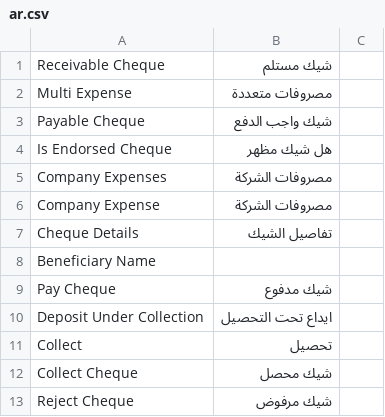
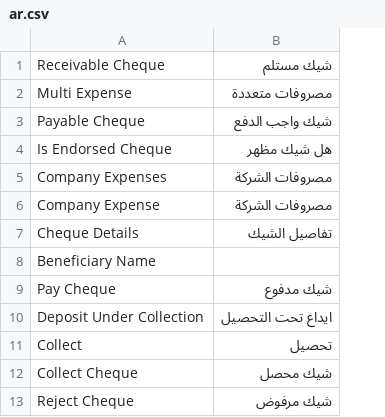
Before and after one commit to itsystematic/optima_payment, a CSV file: optima_payment/translations/ar.csv, drawn as a sheet; only a part is shown; removed rows and columns are numbered as before the commit, all else as after; the diff covers the shown part only; the diff names each change by its address in the sheet, - before the commit and + after, or states it on an @@ line.

```diff
--- a/optima_payment/translations/ar.csv
+++ b/optima_payment/translations/ar.csv
-column C, empty
```
Also changed, not shown: 14 added rows, 16 removed rows and 5 edited cells elsewhere in this file.
